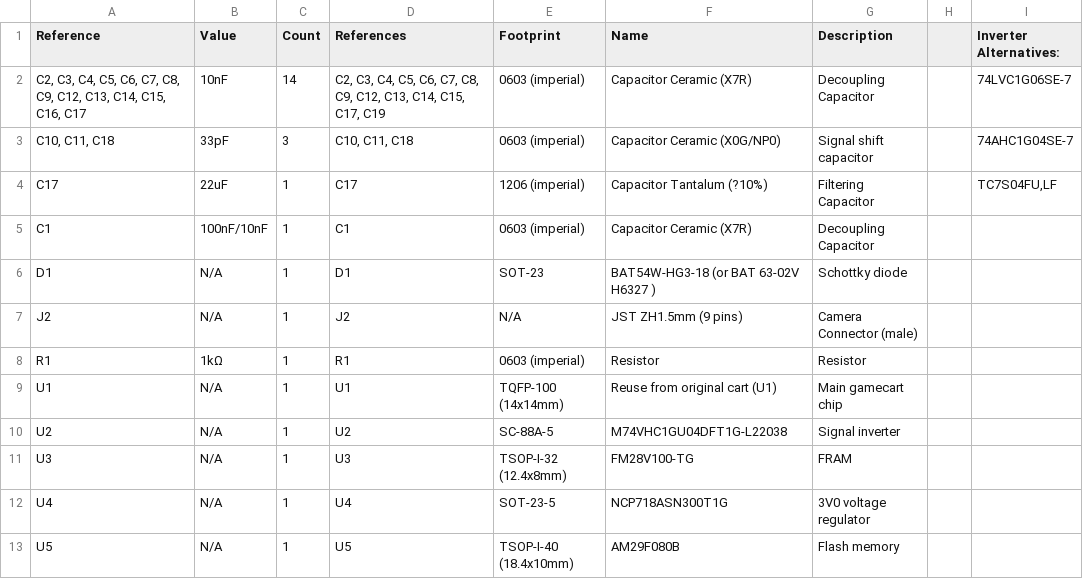
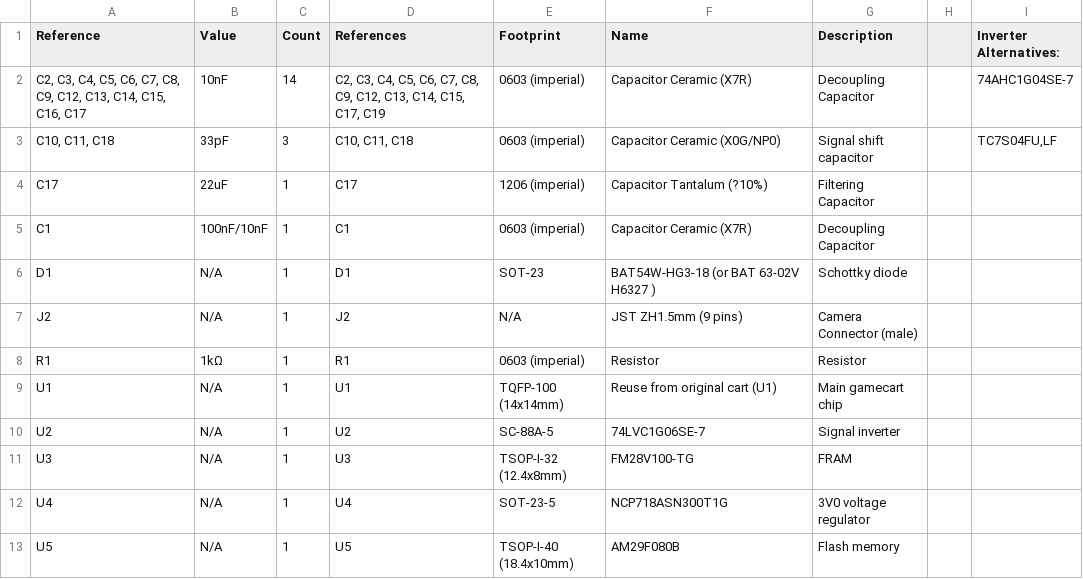
Before and after one commit to Koen-de-Bruijn/GB_Micro_Camera, a CSV file: BOM.csv, drawn as a sheet.

Commit message:
Update BOM.csv

```diff
--- a/BOM.csv
+++ b/BOM.csv
@@ -1,5 +1,5 @@
 Reference,Value,Count,References,Footprint,Name,Description,,Inverter Alternatives:
-"C2, C3, C4, C5, C6, C7, C8, C9, C12, C13, C14, C15, C16, C17",10nF,14,"C2, C3, C4, C5, C6, C7, C8, C9, C12, C13, C14, C15, C17, C19",0603 (imperial),Capacitor Ceramic (X7R),Decoupling Capacitor,,74LVC1G06SE-7
-"C10, C11, C18",33pF,3,"C10, C11, C18",0603 (imperial),Capacitor Ceramic (X0G/NP0), Signal shift capacitor,,74AHC1G04SE-7
-C17,22uF,1,C17,1206 (imperial),Capacitor Tantalum (?10%),Filtering Capacitor,,"TC7S04FU,LF "
+"C2, C3, C4, C5, C6, C7, C8, C9, C12, C13, C14, C15, C16, C17",10nF,14,"C2, C3, C4, C5, C6, C7, C8, C9, C12, C13, C14, C15, C17, C19",0603 (imperial),Capacitor Ceramic (X7R),Decoupling Capacitor,,74AHC1G04SE-7
+"C10, C11, C18",33pF,3,"C10, C11, C18",0603 (imperial),Capacitor Ceramic (X0G/NP0), Signal shift capacitor,,"TC7S04FU,LF"
+C17,22uF,1,C17,1206 (imperial),Capacitor Tantalum (?10%),Filtering Capacitor,,
 C1,100nF/10nF,1,C1,0603 (imperial),Capacitor Ceramic (X7R),Decoupling Capacitor,,
@@ -9,3 +9,3 @@ R1,1kΩ,1,R1,0603 (imperial),Resistor,Resistor,,
 U1,N/A,1,U1,TQFP-100 (14x14mm),Reuse from original cart (U1),Main gamecart chip,,
-U2,N/A,1,U2, SC-88A-5 ,M74VHC1GU04DFT1G-L22038,Signal inverter,,
+U2,N/A,1,U2, SC-88A-5 ,74LVC1G06SE-7 ,Signal inverter,,
 U3,N/A,1,U3,TSOP-I-32 (12.4x8mm),FM28V100-TG ,FRAM,,
```
